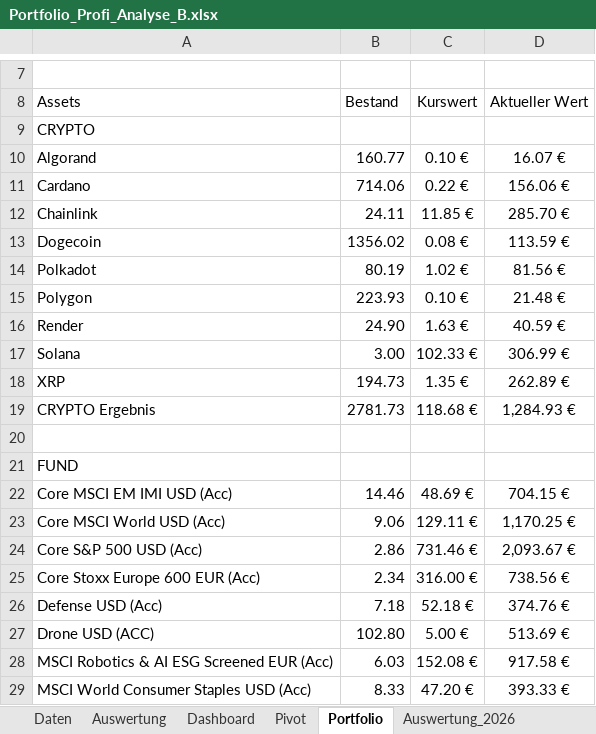
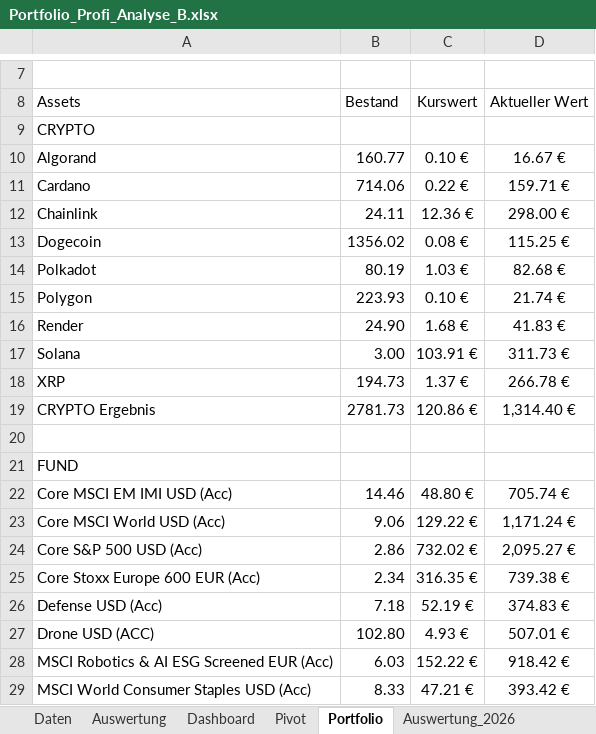
Before and after one commit to Romeofta/Portfolio_Excel, an Excel workbook: Auswertung/Portfolio_Profi_Analyse_B.xlsx, sheet Portfolio, drawn as a sheet; only a part is shown, gaps mark what is left out; values as stored, in another font and other column widths than the file's, no borders; charts and pictures not drawn; the diff covers the shown part only; the diff names each change by its address in the sheet, - before the commit and + after, or states it on an @@ line.

```diff
--- a/Auswertung/Portfolio_Profi_Analyse_B.xlsx (sheet Portfolio)
+++ b/Auswertung/Portfolio_Profi_Analyse_B.xlsx (sheet Portfolio)
-D10 (Aktueller Wert): 16.07 €
+D10 (Aktueller Wert): 16.67 €
-D11 (Aktueller Wert): 156.06 €
+D11 (Aktueller Wert): 159.71 €
-C12 (Kurswert): 11.85 €
+C12 (Kurswert): 12.36 €
-D12 (Aktueller Wert): 285.70 €
+D12 (Aktueller Wert): 298.00 €
-D13 (Aktueller Wert): 113.59 €
+D13 (Aktueller Wert): 115.25 €
-C14 (Kurswert): 1.02 €
+C14 (Kurswert): 1.03 €
-D14 (Aktueller Wert): 81.56 €
+D14 (Aktueller Wert): 82.68 €
-D15 (Aktueller Wert): 21.48 €
+D15 (Aktueller Wert): 21.74 €
-C16 (Kurswert): 1.63 €
+C16 (Kurswert): 1.68 €
-D16 (Aktueller Wert): 40.59 €
+D16 (Aktueller Wert): 41.83 €
-C17 (Kurswert): 102.33 €
+C17 (Kurswert): 103.91 €
-D17 (Aktueller Wert): 306.99 €
+D17 (Aktueller Wert): 311.73 €
-C18 (Kurswert): 1.35 €
+C18 (Kurswert): 1.37 €
-D18 (Aktueller Wert): 262.89 €
+D18 (Aktueller Wert): 266.78 €
-C19 (Kurswert): 118.68 €
+C19 (Kurswert): 120.86 €
-D19 (Aktueller Wert): 1,284.93 €
+D19 (Aktueller Wert): 1,314.40 €
-C22 (Kurswert): 48.69 €
+C22 (Kurswert): 48.80 €
-D22 (Aktueller Wert): 704.15 €
+D22 (Aktueller Wert): 705.74 €
-C23 (Kurswert): 129.11 €
+C23 (Kurswert): 129.22 €
-D23 (Aktueller Wert): 1,170.25 €
+D23 (Aktueller Wert): 1,171.24 €
-C24 (Kurswert): 731.46 €
+C24 (Kurswert): 732.02 €
-D24 (Aktueller Wert): 2,093.67 €
+D24 (Aktueller Wert): 2,095.27 €
-C25 (Kurswert): 316.00 €
+C25 (Kurswert): 316.35 €
-D25 (Aktueller Wert): 738.56 €
+D25 (Aktueller Wert): 739.38 €
-C26 (Kurswert): 52.18 €
+C26 (Kurswert): 52.19 €
-D26 (Aktueller Wert): 374.76 €
+D26 (Aktueller Wert): 374.83 €
-C27 (Kurswert): 5.00 €
+C27 (Kurswert): 4.93 €
-D27 (Aktueller Wert): 513.69 €
+D27 (Aktueller Wert): 507.01 €
-C28 (Kurswert): 152.08 €
+C28 (Kurswert): 152.22 €
-D28 (Aktueller Wert): 917.58 €
+D28 (Aktueller Wert): 918.42 €
-C29 (Kurswert): 47.20 €
+C29 (Kurswert): 47.21 €
-D29 (Aktueller Wert): 393.33 €
+D29 (Aktueller Wert): 393.42 €
```
Also changed, not shown: 26 edited cells elsewhere in this sheet, sheet Auswertung, sheet Dashboard, sheet Pivot, formulas that keep their value, charts or pictures, 2 other files.
